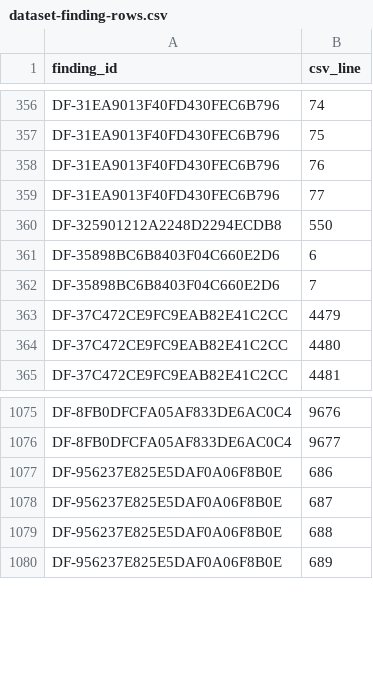
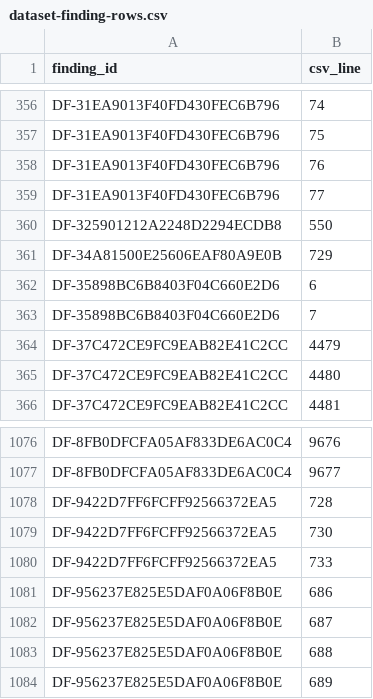
Before and after one commit to drester08/universalpartnumber, a CSV file: registry/data/dataset-finding-rows.csv, drawn as a sheet; only a part is shown, gaps mark what is left out.

```diff
--- a/registry/data/dataset-finding-rows.csv
+++ b/registry/data/dataset-finding-rows.csv
@@ -360,2 +360,3 @@ DF-31EA9013F40FD430FEC6B796,77
 DF-325901212A2248D2294ECDB8,550
+DF-34A81500E25606EAF80A9E0B,729
 DF-35898BC6B8403F04C660E2D6,6
@@ -1076,2 +1077,5 @@ DF-8FB0DFCFA05AF833DE6AC0C4,9676
 DF-8FB0DFCFA05AF833DE6AC0C4,9677
+DF-9422D7FF6FCFF92566372EA5,728
+DF-9422D7FF6FCFF92566372EA5,730
+DF-9422D7FF6FCFF92566372EA5,733
 DF-956237E825E5DAF0A06F8B0E,686
```
Also changed, not shown: registry/data/dataset-findings.csv, registry/reports/review-queue.csv, 8 other files.
